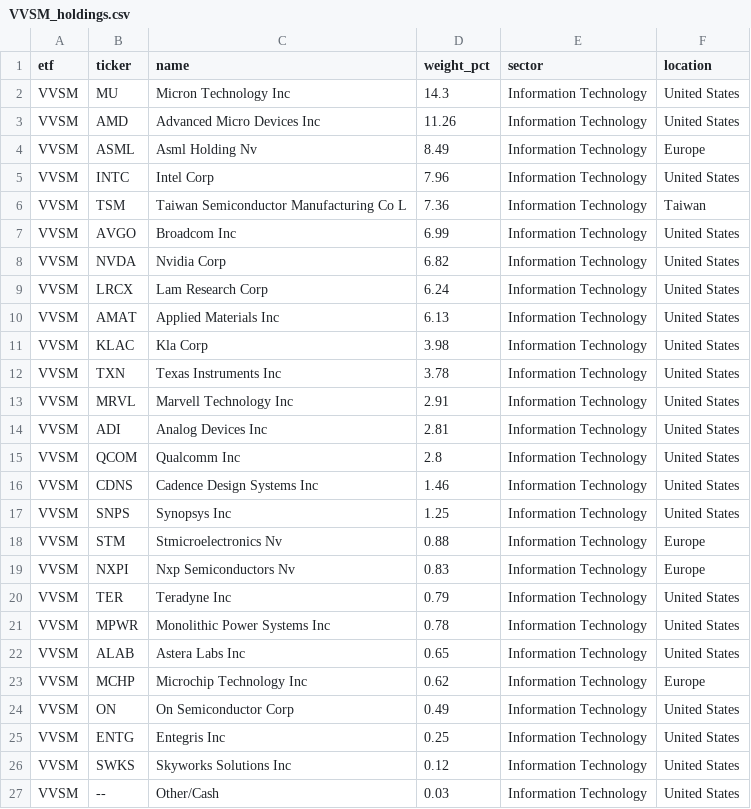
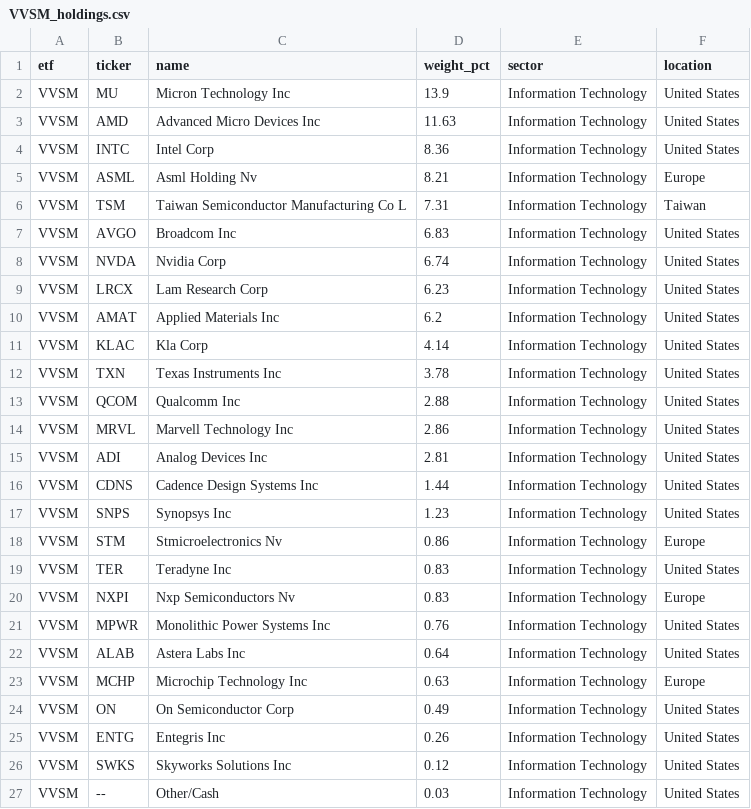
Before and after one commit to AndyOPDev/portfolio-tracker, a CSV file: data/holdings/VVSM_holdings.csv, drawn as a sheet.

```diff
--- a/data/holdings/VVSM_holdings.csv
+++ b/data/holdings/VVSM_holdings.csv
@@ -1,26 +1,26 @@
 etf,ticker,name,weight_pct,sector,location
-VVSM,MU,Micron Technology Inc,14.3,Information Technology,United States
-VVSM,AMD,Advanced Micro Devices Inc,11.26,Information Technology,United States
-VVSM,ASML,Asml Holding Nv,8.49,Information Technology,Europe
-VVSM,INTC,Intel Corp,7.96,Information Technology,United States
-VVSM,TSM,Taiwan Semiconductor Manufacturing Co L,7.36,Information Technology,Taiwan
-VVSM,AVGO,Broadcom Inc,6.99,Information Technology,United States
-VVSM,NVDA,Nvidia Corp,6.82,Information Technology,United States
-VVSM,LRCX,Lam Research Corp,6.24,Information Technology,United States
-VVSM,AMAT,Applied Materials Inc,6.13,Information Technology,United States
-VVSM,KLAC,Kla Corp,3.98,Information Technology,United States
+VVSM,MU,Micron Technology Inc,13.9,Information Technology,United States
+VVSM,AMD,Advanced Micro Devices Inc,11.63,Information Technology,United States
+VVSM,INTC,Intel Corp,8.36,Information Technology,United States
+VVSM,ASML,Asml Holding Nv,8.21,Information Technology,Europe
+VVSM,TSM,Taiwan Semiconductor Manufacturing Co L,7.31,Information Technology,Taiwan
+VVSM,AVGO,Broadcom Inc,6.83,Information Technology,United States
+VVSM,NVDA,Nvidia Corp,6.74,Information Technology,United States
+VVSM,LRCX,Lam Research Corp,6.23,Information Technology,United States
+VVSM,AMAT,Applied Materials Inc,6.2,Information Technology,United States
+VVSM,KLAC,Kla Corp,4.14,Information Technology,United States
 VVSM,TXN,Texas Instruments Inc,3.78,Information Technology,United States
-VVSM,MRVL,Marvell Technology Inc,2.91,Information Technology,United States
+VVSM,QCOM,Qualcomm Inc,2.88,Information Technology,United States
+VVSM,MRVL,Marvell Technology Inc,2.86,Information Technology,United States
 VVSM,ADI,Analog Devices Inc,2.81,Information Technology,United States
-VVSM,QCOM,Qualcomm Inc,2.8,Information Technology,United States
-VVSM,CDNS,Cadence Design Systems Inc,1.46,Information Technology,United States
-VVSM,SNPS,Synopsys Inc,1.25,Information Technology,United States
-VVSM,STM,Stmicroelectronics Nv,0.88,Information Technology,Europe
+VVSM,CDNS,Cadence Design Systems Inc,1.44,Information Technology,United States
+VVSM,SNPS,Synopsys Inc,1.23,Information Technology,United States
+VVSM,STM,Stmicroelectronics Nv,0.86,Information Technology,Europe
+VVSM,TER,Teradyne Inc,0.83,Information Technology,United States
 VVSM,NXPI,Nxp Semiconductors Nv,0.83,Information Technology,Europe
-VVSM,TER,Teradyne Inc,0.79,Information Technology,United States
-VVSM,MPWR,Monolithic Power Systems Inc,0.78,Information Technology,United States
-VVSM,ALAB,Astera Labs Inc,0.65,Information Technology,United States
-VVSM,MCHP,Microchip Technology Inc,0.62,Information Technology,Europe
+VVSM,MPWR,Monolithic Power Systems Inc,0.76,Information Technology,United States
+VVSM,ALAB,Astera Labs Inc,0.64,Information Technology,United States
+VVSM,MCHP,Microchip Technology Inc,0.63,Information Technology,Europe
 VVSM,ON,On Semiconductor Corp,0.49,Information Technology,United States
-VVSM,ENTG,Entegris Inc,0.25,Information Technology,United States
+VVSM,ENTG,Entegris Inc,0.26,Information Technology,United States
 VVSM,SWKS,Skyworks Solutions Inc,0.12,Information Technology,United States
```
Also changed, not shown: data/holdings/EMRG_holdings.csv, data/holdings/XNAS_holdings.csv, 3 other files.
